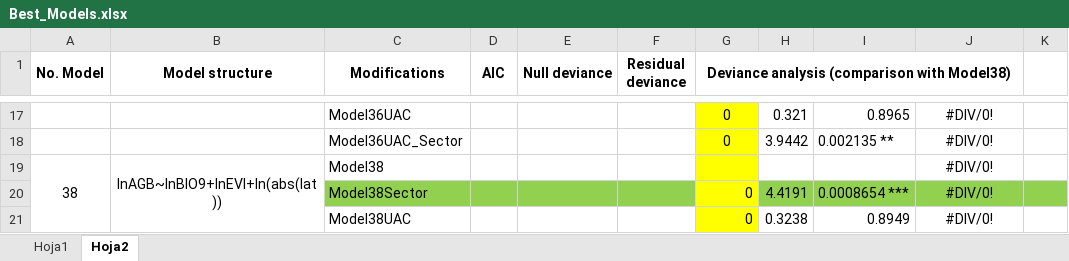
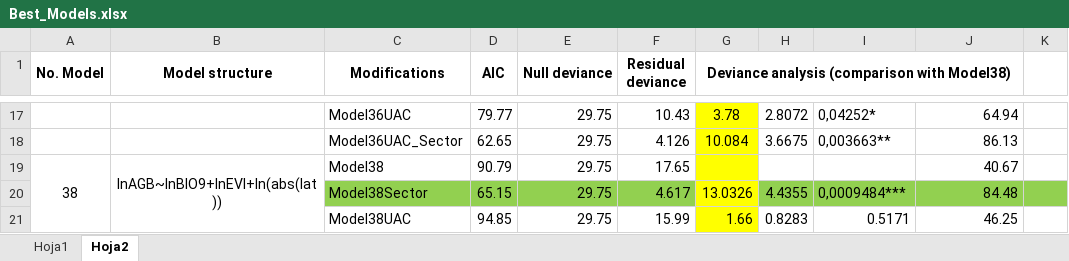
Before and after one commit to jhoanata/AGBMangrove, an Excel workbook: Best_Models.xlsx, sheet Hoja2, drawn as a sheet; only a part is shown, gaps mark what is left out; values as stored, in another font and other column widths than the file's, no borders; the diff covers the shown part only; the diff names each change by its address in the sheet, - before the commit and + after, or states it on an @@ line.

```diff
--- a/Best_Models.xlsx (sheet Hoja2)
+++ b/Best_Models.xlsx (sheet Hoja2)
-D17 (AIC): (empty)
+D17 (AIC): 79.77
-E17:E21 (Null deviance): (empty)
+E17:E21 (Null deviance): 29.75
-F17 (Residual deviance): (empty)
+F17 (Residual deviance): 10.43
-G17: 0
+G17: 3.78
-H17: 0.321
+H17: 2.8072
-I17: 0.8965
+I17: 0,04252*
-J17:J21 alignment: center
+J17:J21 alignment: right
-J17: #DIV/0!
+J17: 64.94
-D18 (AIC): (empty)
+D18 (AIC): 62.65
-F18 (Residual deviance): (empty)
+F18 (Residual deviance): 4.126
-G18: 0
+G18: 10.084
-H18: 3.9442
+H18: 3.6675
-I18: 0.002135 **
+I18: 0,003663**
-J18: #DIV/0!
+J18: 86.13
-D19 (AIC): (empty)
+D19 (AIC): 90.79
-F19 (Residual deviance): (empty)
+F19 (Residual deviance): 17.65
-J19: #DIV/0!
+J19: 40.67
-D20 (AIC): (empty)
+D20 (AIC): 65.15
-F20 (Residual deviance): (empty)
+F20 (Residual deviance): 4.617
-G20: 0
+G20: 13.0326
-H20: 4.4191
+H20: 4.4355
-I20: 0.0008654 ***
+I20: 0,0009484***
-J20: #DIV/0!
+J20: 84.48
-D21 (AIC): (empty)
+D21 (AIC): 94.85
-F21 (Residual deviance): (empty)
+F21 (Residual deviance): 15.99
-G21: 0
+G21: 1.66
-H21: 0.3238
+H21: 0.8283
-I21: 0.8949
+I21: 0.5171
-J21: #DIV/0!
+J21: 46.25
```
Also changed, not shown: 91 edited cells and cell formats elsewhere in this sheet.
